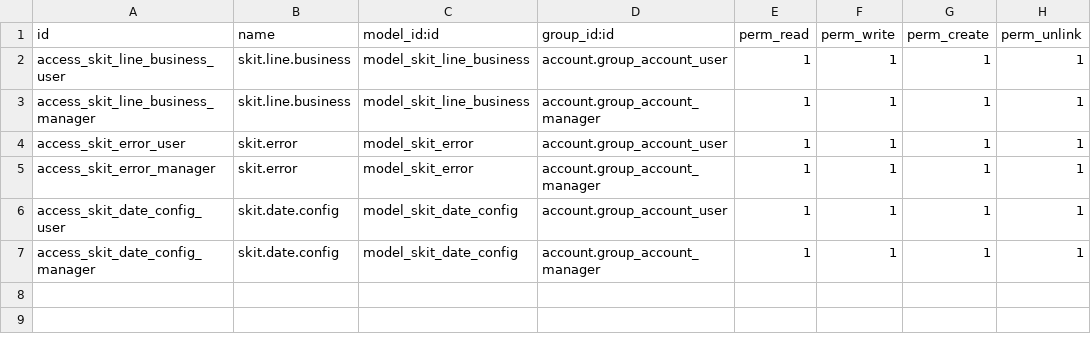
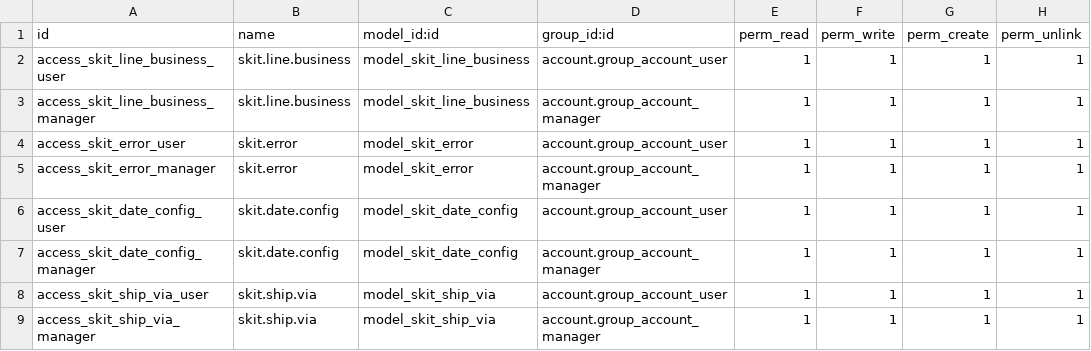
Before and after one commit to Agilis-Srikesh-Outsource/adj-marketing, a CSV file: skit_adj_wireframe/security/ir.model.access.csv, drawn as a sheet; the diff names each change by its address in the sheet, - before the commit and + after, or states it on an @@ line.

Commit message:
Ship via menu added

```diff
--- a/skit_adj_wireframe/security/ir.model.access.csv
+++ b/skit_adj_wireframe/security/ir.model.access.csv
+row 8: access_skit_ship_via_user | skit.ship.via | model_skit_ship_via | account.group_account_user | 1 | 1 | 1 | 1
+row 9: access_skit_ship_via_manager | skit.ship.via | model_skit_ship_via | account.group_account_manager | 1 | 1 | 1 | 1
```
Also changed, not shown: 7 other files.
